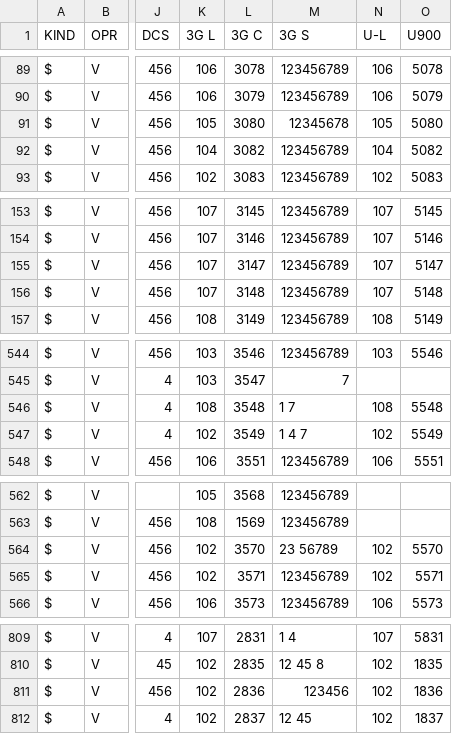
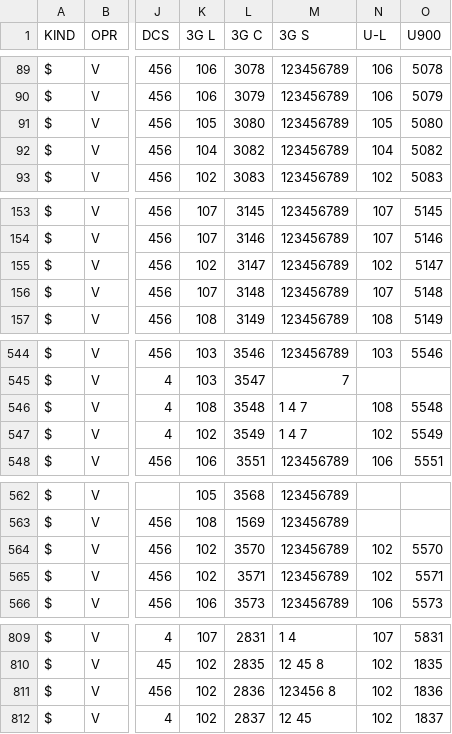
Before and after one commit to BelCellTracker/csv, a CSV file: Velcom/Minsk.csv, drawn as a sheet; only a part is shown, gaps mark what is left out; the diff names each change by its address in the sheet, - before the commit and + after, or states it on an @@ line.

Commit message:
2 files | M  Velcom/Minsk.csv, M  Velcom/Mio.csv

```diff
--- a/Velcom/Minsk.csv
+++ b/Velcom/Minsk.csv
-M91 (3G S): 12345678
+M91 (3G S): 123456789
-K155 (3G L): 107
+K155 (3G L): 102
-N155 (U-L): 107
+N155 (U-L): 102
-M546 (3G S): 1 7
+M546 (3G S): 1 4 7
-M564 (3G S): 23 56789
+M564 (3G S): 123456789
-M811 (3G S): 123456
+M811 (3G S): 123456 8
```
Also changed, not shown: Velcom/Mio.csv.
